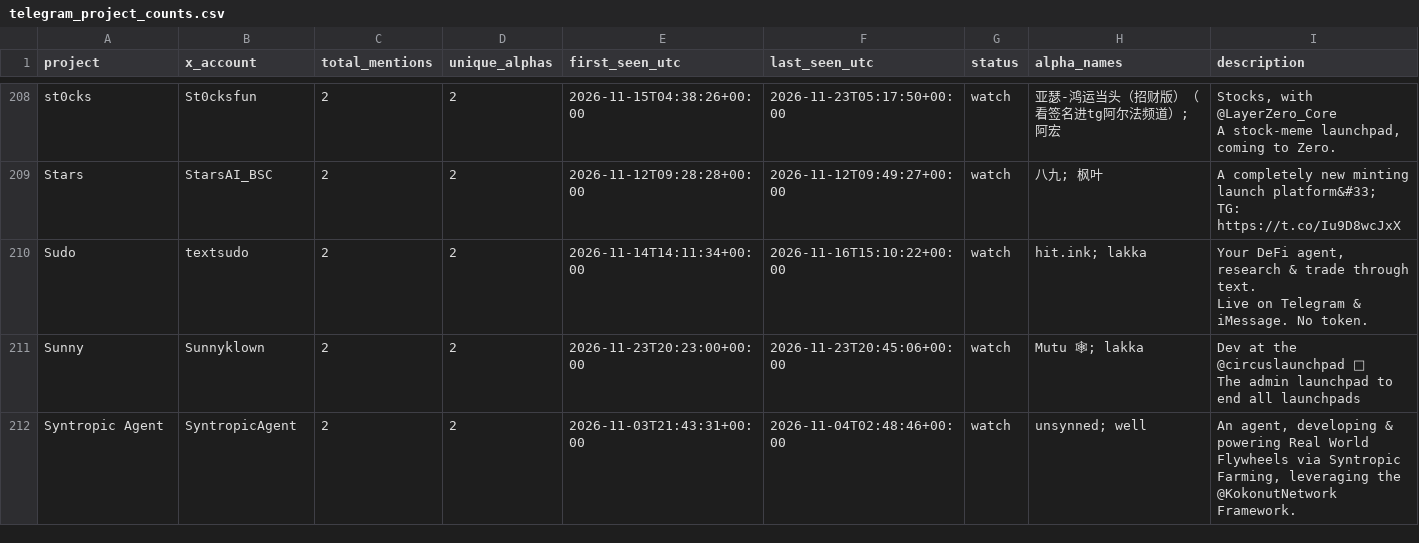
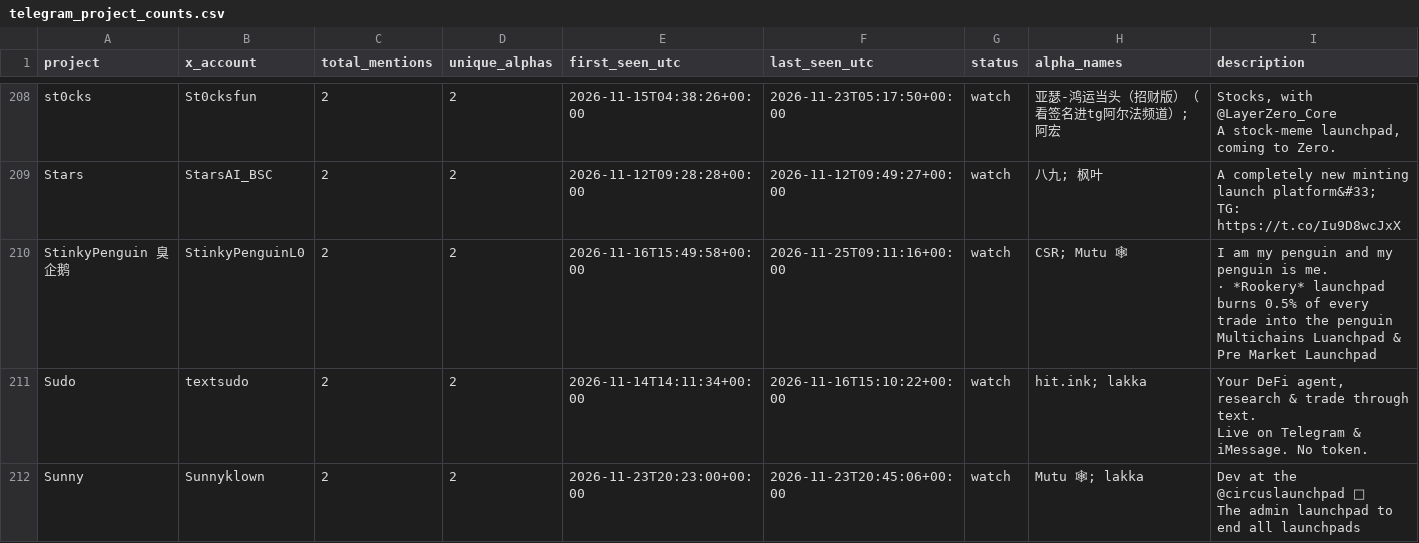
Before and after one commit to llzzqq111/alpha-monitor, a CSV file: telegram_project_counts.csv, drawn as a sheet; only a part is shown, gaps mark what is left out; the shorter side is filled out with more unchanged rows; ↵ is a line break in a cell; the diff covers the shown part only; the diff names each change by its address in the sheet, - before the commit and + after, or states it on an @@ line.

```diff
--- a/telegram_project_counts.csv
+++ b/telegram_project_counts.csv
+row 210: StinkyPenguin 臭企鹅 | StinkyPenguinL0 | 2 | 2 | 2026-11-16T15:49:58+00:00 | 2026-11-25T09:11:16+00:00 | watch | CSR; Mutu 🕸 | I am my penguin and my penguin is me. ↵ · *Rookery* launchpad burns 0.5% of every trade into the penguin ↵ Multichains Luanchpad & Pre Market Launchpad
```
Also changed, not shown: 2 added rows and 1 removed row elsewhere in this file, 5 other files.
